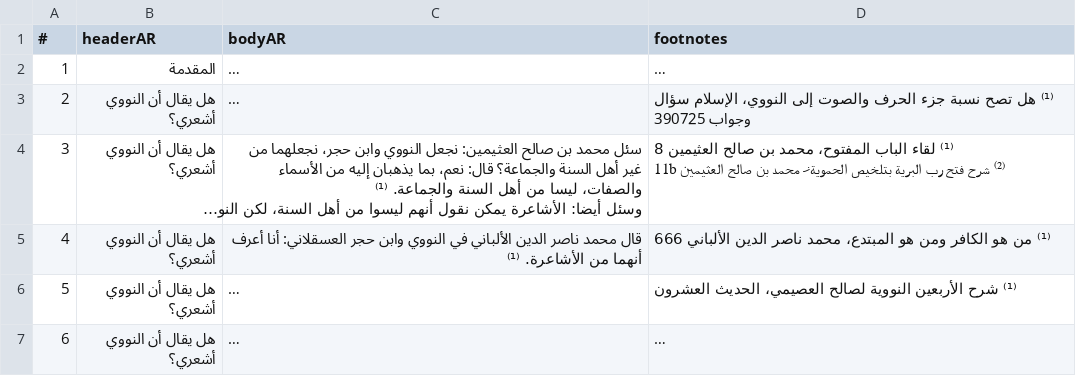
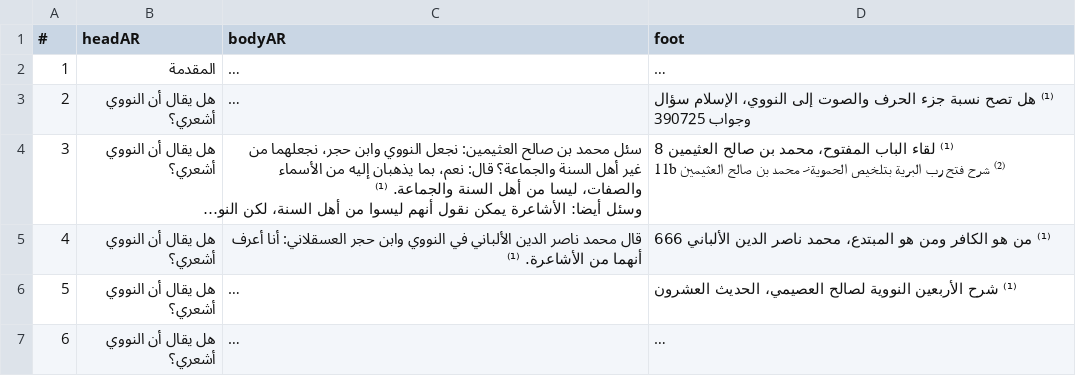
Before and after one commit to hadithmv/hadithmv.github.io, a CSV file: codebase/data/DRFT-AQD-aqidatuNawawi-HDN.csv, drawn as a sheet; only a part is shown; long unchanged cells end in …; the diff names each change by its address in the sheet, - before the commit and + after, or states it on an @@ line.

```diff
--- a/codebase/data/DRFT-AQD-aqidatuNawawi-HDN.csv
+++ b/codebase/data/DRFT-AQD-aqidatuNawawi-HDN.csv
-B1: headerAR
+B1: headAR
-D1: footnotes
+D1: foot
```
Also changed, not shown: codebase/data/AQD-qawaidulArbau.csv, codebase/data/DFK-AKLQ-ATHR-akhbaruShuyukh.csv, 12 other files.
